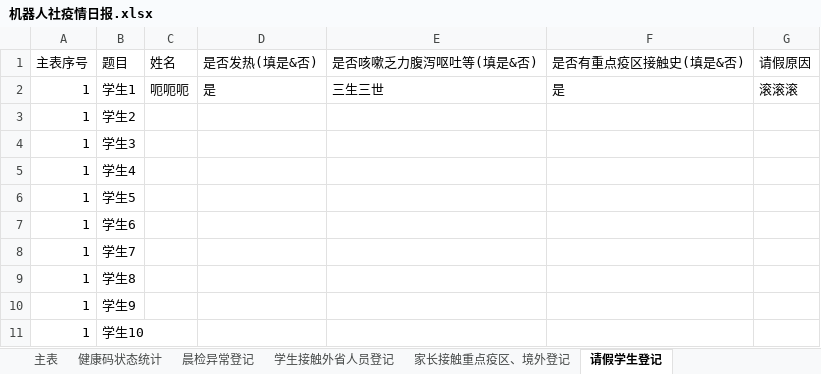
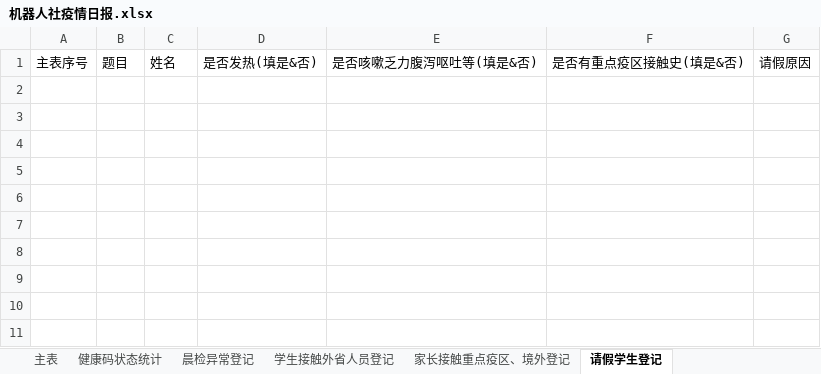
Before and after one commit to 3038922/SARS-CoV-2_autoFill, an Excel workbook: 机器人社疫情日报.xlsx, sheet 请假学生登记, drawn as a sheet; values as stored, in another font and other column widths than the file's, no borders; the diff names each change by its address in the sheet, - before the commit and + after, or states it on an @@ line.

```diff
--- a/机器人社疫情日报.xlsx (sheet 请假学生登记)
+++ b/机器人社疫情日报.xlsx (sheet 请假学生登记)
-row 2: 1 | 学生1 | 呃呃呃 | 是 | 三生三世 | 是 | 滚滚滚
-row 3: 1 | 学生2
-row 4: 1 | 学生3
-row 5: 1 | 学生4
-row 6: 1 | 学生5
-row 7: 1 | 学生6
-row 8: 1 | 学生7
-row 9: 1 | 学生8
-row 10: 1 | 学生9
-row 11: 1 | 学生10
```
Also changed, not shown: sheet 主表, sheet 健康码状态统计, sheet 晨检异常登记, sheet 学生接触外省人员登记, sheet 家长接触重点疫区、境外登记, 整理后.xlsx, 1 other file.
